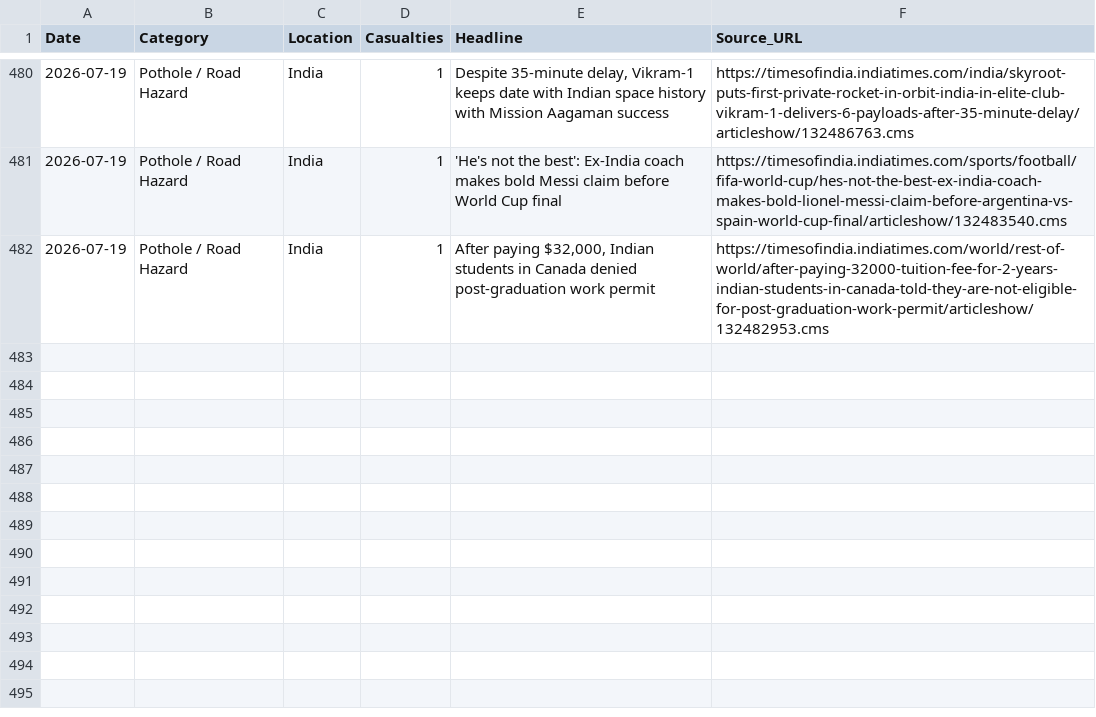
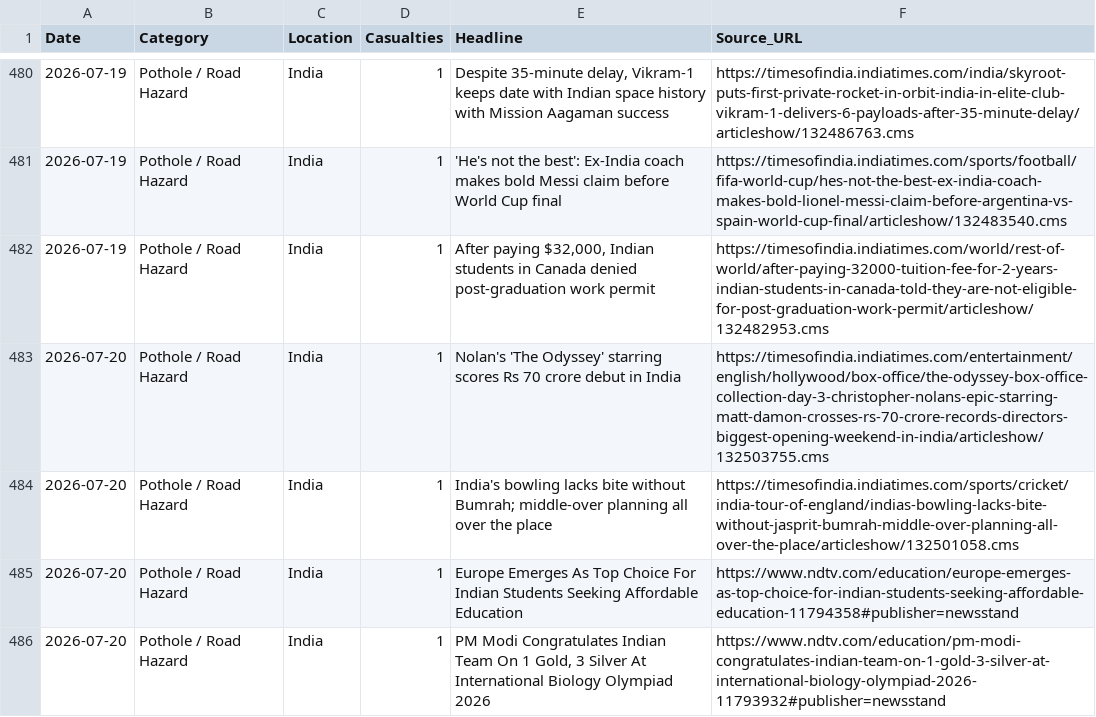
Before and after one commit to SonuK29/accountability-tracker., a CSV file: data.csv, drawn as a sheet; only a part is shown, gaps mark what is left out.

```diff
--- a/data.csv
+++ b/data.csv
@@ -482 +482,5 @@ Date,Category,Location,Casualties,Headline,Source_URL
 2026-07-19,Pothole / Road Hazard,India,1,"After paying $32,000, Indian students in Canada denied post-graduation work permit",https://timesofindia.indiatimes.com/world/rest-of-world/after-paying-32000-tuition-fee-for-2-years-indian-students-in-canada-told-they-are-not-eligible-for-post-graduation-work-permit/articleshow/132482953.cms
+2026-07-20,Pothole / Road Hazard,India,1,Nolan's 'The Odyssey' starring scores Rs 70 crore debut in India,https://timesofindia.indiatimes.com/entertainment/english/hollywood/box-office/the-odyssey-box-office-collection-day-3-christopher-nolans-epic-starring-matt-damon-crosses-rs-70-crore-records-directors-biggest-opening-weekend-in-india/articleshow/132503755.cms
+2026-07-20,Pothole / Road Hazard,India,1,India's bowling lacks bite without Bumrah; middle-over planning all over the place,https://timesofindia.indiatimes.com/sports/cricket/india-tour-of-england/indias-bowling-lacks-bite-without-jasprit-bumrah-middle-over-planning-all-over-the-place/articleshow/132501058.cms
+2026-07-20,Pothole / Road Hazard,India,1,Europe Emerges As Top Choice For Indian Students Seeking Affordable Education,https://www.ndtv.com/education/europe-emerges-as-top-choice-for-indian-students-seeking-affordable-education-11794358#publisher=newsstand
+2026-07-20,Pothole / Road Hazard,India,1,"PM Modi Congratulates Indian Team On 1 Gold, 3 Silver At International Biology Olympiad 2026",https://www.ndtv.com/education/pm-modi-congratulates-indian-team-on-1-gold-3-silver-at-international-biology-olympiad-2026-11793932#publisher=newsstand
```
